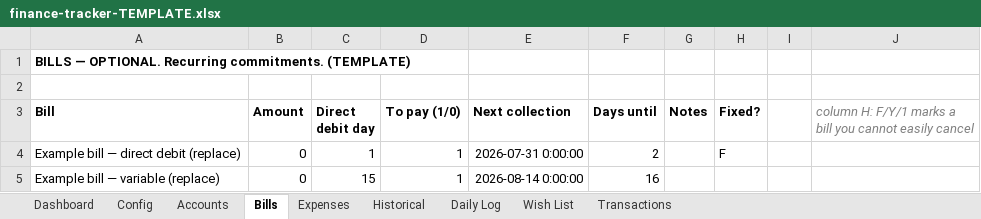
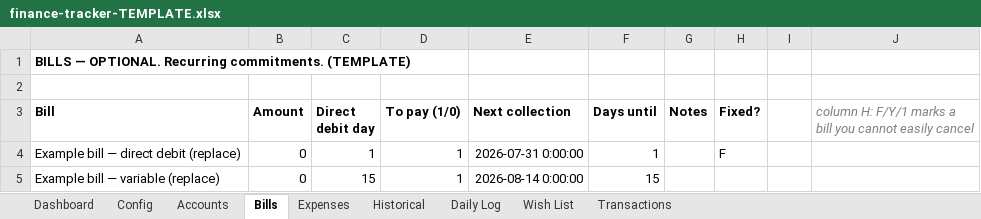
Before and after one commit to filomenomartina/personal-finance-dashboard, an Excel workbook: finance-tracker-TEMPLATE.xlsx, sheet Bills, drawn as a sheet; values as stored, in another font and other column widths than the file's, no borders; the diff names each change by its address in the sheet, - before the commit and + after, or states it on an @@ line.

```diff
--- a/finance-tracker-TEMPLATE.xlsx (sheet Bills)
+++ b/finance-tracker-TEMPLATE.xlsx (sheet Bills)
-F4 (Days until): 2
+F4 (Days until): 1
-F5 (Days until): 16
+F5 (Days until): 15
```
Also changed, not shown: sheet Accounts, sheet Config, sheet Daily Log, finance-tracker-SAMPLE.xlsx, 5 other files.
